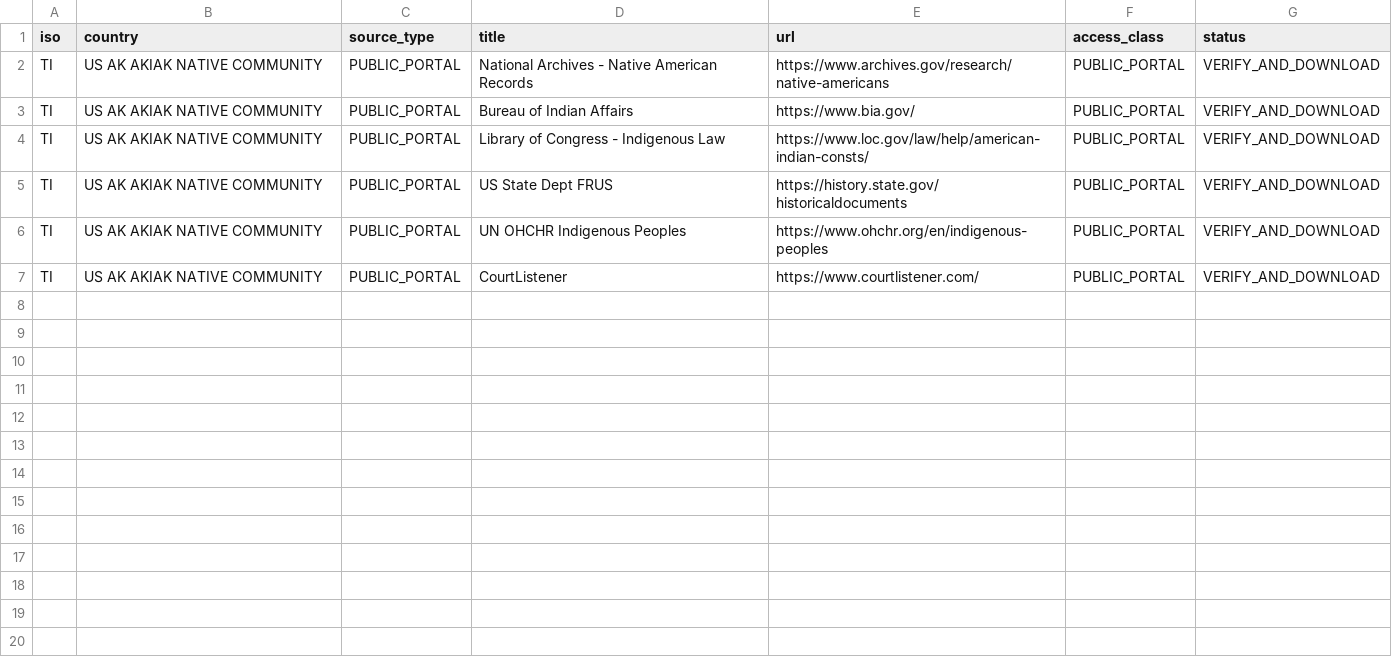
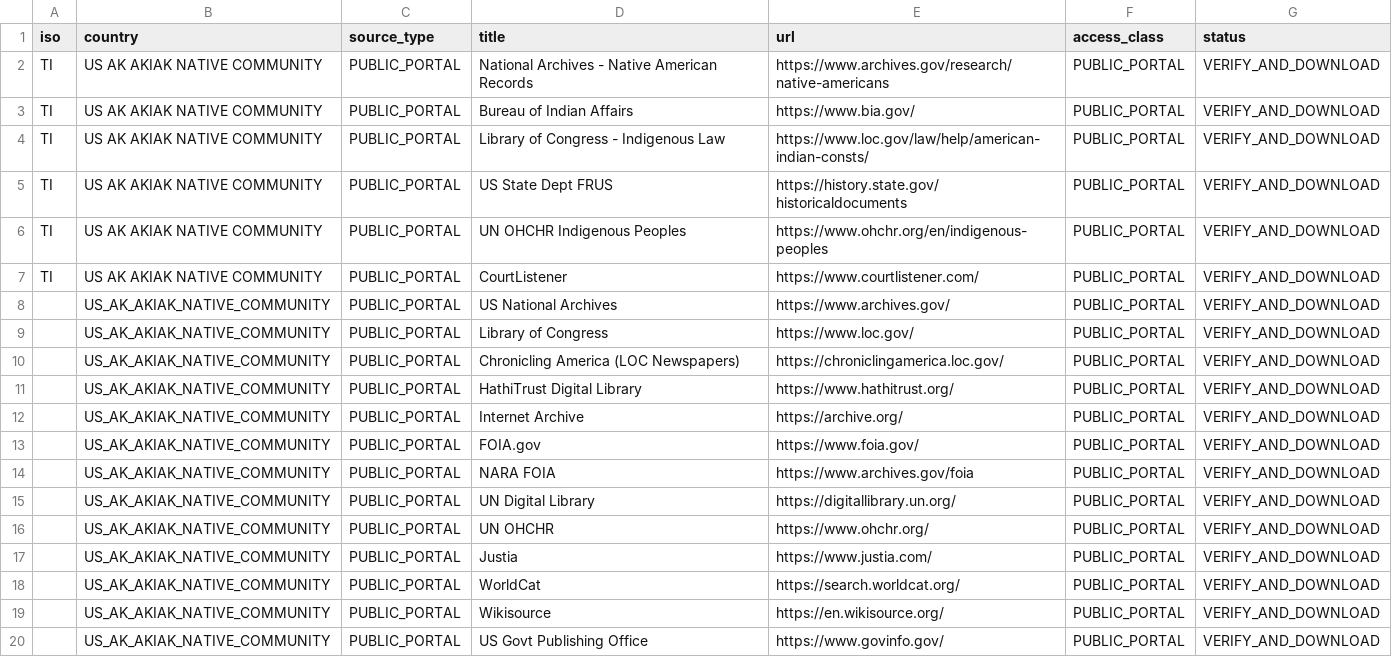
Before and after one commit to GlobalRestitutionAlliance/turtle-island-us-ak-akiak-native-community-master-litigation, a CSV file: 03_Evidentiary_Exhibits/PRIMARY_PUBLIC_SOURCES.csv, drawn as a sheet; the diff names each change by its address in the sheet, - before the commit and + after, or states it on an @@ line.

Commit message:
Expand primary public source registries (Batch 2)

```diff
--- a/03_Evidentiary_Exhibits/PRIMARY_PUBLIC_SOURCES.csv
+++ b/03_Evidentiary_Exhibits/PRIMARY_PUBLIC_SOURCES.csv
+row 8:  | US_AK_AKIAK_NATIVE_COMMUNITY | PUBLIC_PORTAL | US National Archives | https://www.archives.gov/ | PUBLIC_PORTAL | VERIFY_AND_DOWNLOAD
+row 9:  | US_AK_AKIAK_NATIVE_COMMUNITY | PUBLIC_PORTAL | Library of Congress | https://www.loc.gov/ | PUBLIC_PORTAL | VERIFY_AND_DOWNLOAD
+row 10:  | US_AK_AKIAK_NATIVE_COMMUNITY | PUBLIC_PORTAL | Chronicling America (LOC Newspapers) | https://chroniclingamerica.loc.gov/ | PUBLIC_PORTAL | VERIFY_AND_DOWNLOAD
+row 11:  | US_AK_AKIAK_NATIVE_COMMUNITY | PUBLIC_PORTAL | HathiTrust Digital Library | https://www.hathitrust.org/ | PUBLIC_PORTAL | VERIFY_AND_DOWNLOAD
+row 12:  | US_AK_AKIAK_NATIVE_COMMUNITY | PUBLIC_PORTAL | Internet Archive | https://archive.org/ | PUBLIC_PORTAL | VERIFY_AND_DOWNLOAD
+row 13:  | US_AK_AKIAK_NATIVE_COMMUNITY | PUBLIC_PORTAL | FOIA.gov | https://www.foia.gov/ | PUBLIC_PORTAL | VERIFY_AND_DOWNLOAD
+row 14:  | US_AK_AKIAK_NATIVE_COMMUNITY | PUBLIC_PORTAL | NARA FOIA | https://www.archives.gov/foia | PUBLIC_PORTAL | VERIFY_AND_DOWNLOAD
+row 15:  | US_AK_AKIAK_NATIVE_COMMUNITY | PUBLIC_PORTAL | UN Digital Library | https://digitallibrary.un.org/ | PUBLIC_PORTAL | VERIFY_AND_DOWNLOAD
+row 16:  | US_AK_AKIAK_NATIVE_COMMUNITY | PUBLIC_PORTAL | UN OHCHR | https://www.ohchr.org/ | PUBLIC_PORTAL | VERIFY_AND_DOWNLOAD
+row 17:  | US_AK_AKIAK_NATIVE_COMMUNITY | PUBLIC_PORTAL | Justia | https://www.justia.com/ | PUBLIC_PORTAL | VERIFY_AND_DOWNLOAD
+row 18:  | US_AK_AKIAK_NATIVE_COMMUNITY | PUBLIC_PORTAL | WorldCat | https://search.worldcat.org/ | PUBLIC_PORTAL | VERIFY_AND_DOWNLOAD
+row 19:  | US_AK_AKIAK_NATIVE_COMMUNITY | PUBLIC_PORTAL | Wikisource | https://en.wikisource.org/ | PUBLIC_PORTAL | VERIFY_AND_DOWNLOAD
+row 20:  | US_AK_AKIAK_NATIVE_COMMUNITY | PUBLIC_PORTAL | US Govt Publishing Office | https://www.govinfo.gov/ | PUBLIC_PORTAL | VERIFY_AND_DOWNLOAD
```
Also changed, not shown: 2 other files.
